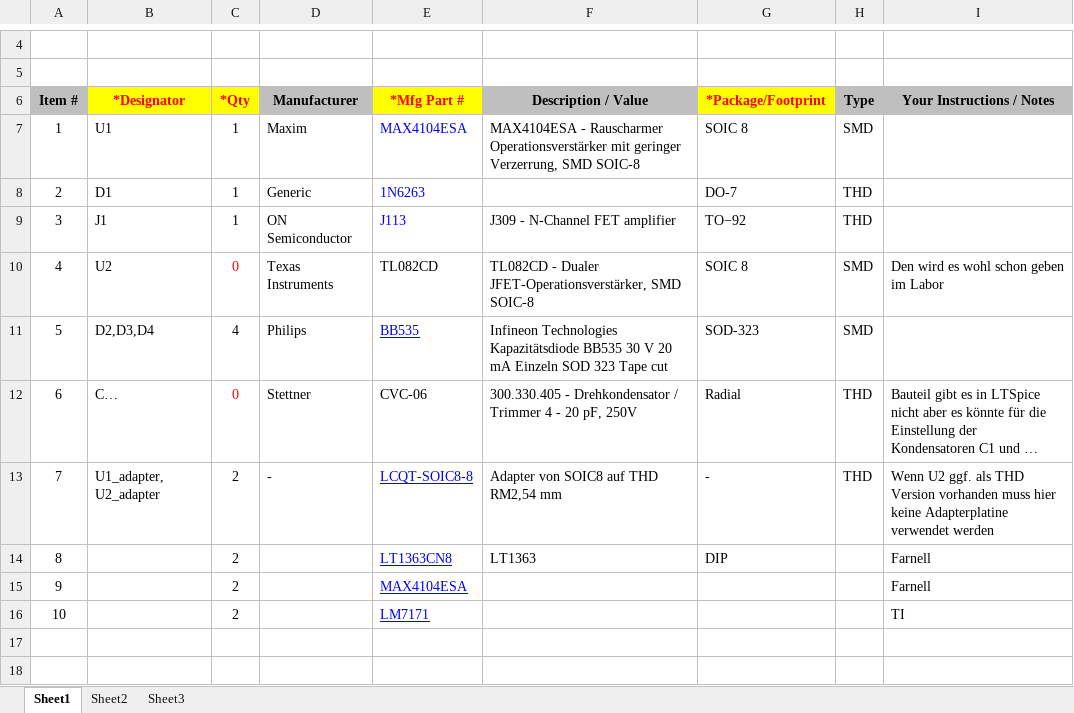
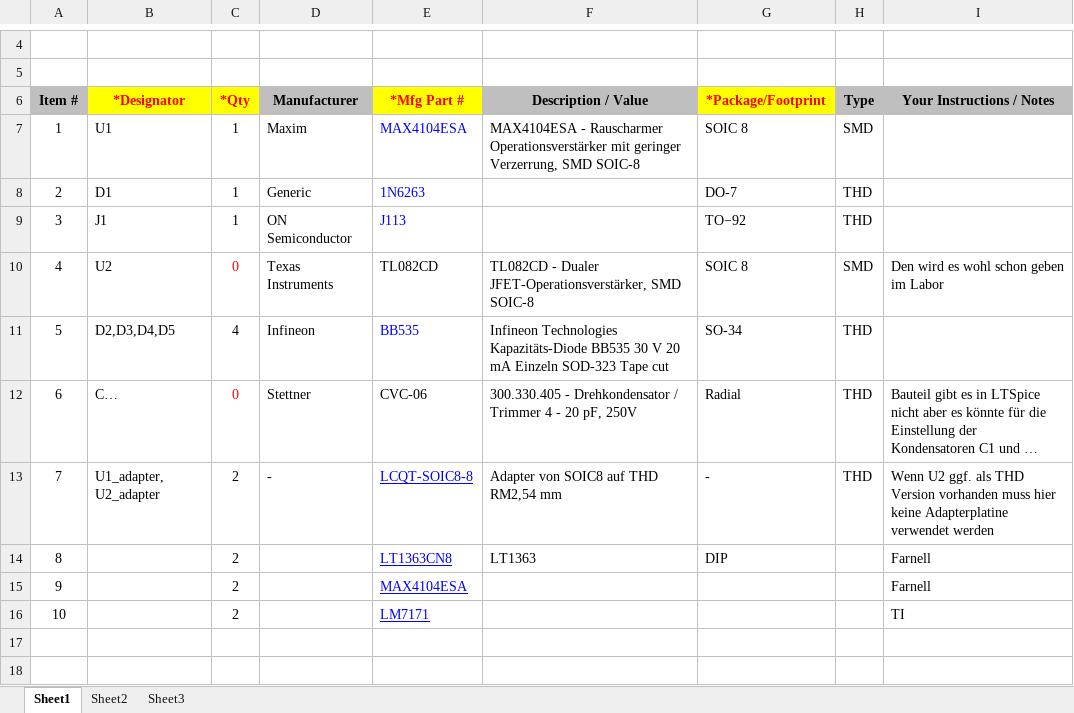
Before and after one commit to mircoick/ANS-VCO-Projekt-2026, an Excel workbook: kicad/Wien-Bruecken-VCO_5MHz5/BOM_Wien-LT_TB.xlsx, sheet Sheet1, drawn as a sheet; only a part is shown, gaps mark what is left out; long unchanged cells end in …; values as stored, in another font and other column widths than the file's, no borders; the diff names each change by its address in the sheet, - before the commit and + after, or states it on an @@ line.

```diff
--- a/kicad/Wien-Bruecken-VCO_5MHz5/BOM_Wien-LT_TB.xlsx (sheet Sheet1)
+++ b/kicad/Wien-Bruecken-VCO_5MHz5/BOM_Wien-LT_TB.xlsx (sheet Sheet1)
-F9 (Description / Value): J309 - N-Channel FET amplifier
+F9 (Description / Value): (empty)
-B11 (*Designator): D2,D3,D4
+B11 (*Designator): D2,D3,D4,D5
-D11 (Manufacturer): Philips
+D11 (Manufacturer): Infineon
-E11 underline: on
+E11 underline: off
-F11 (Description / Value): Infineon Technologies Kapazitätsdiode BB535 30 V 20 mA Einzeln SOD 323 Tape cut
+F11 (Description / Value): Infineon Technologies Kapazitäts-Diode BB535 30 V 20 mA Einzeln SOD-323 Tape cut
-G11 (*Package/Footprint): SOD-323
+G11 (*Package/Footprint): SO-34
-H11 (Type): SMD
+H11 (Type): THD
```
Also changed, not shown: 3 other files.
